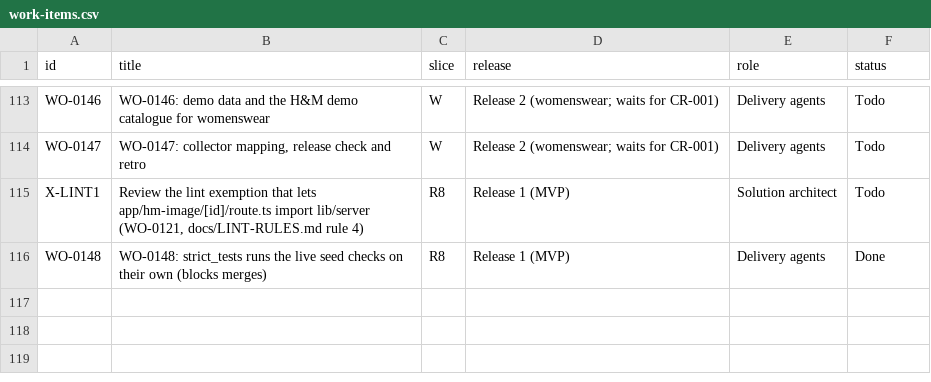
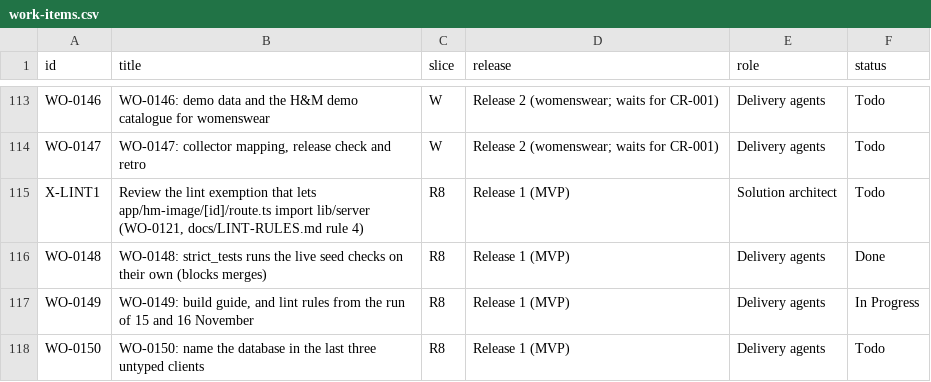
Before and after one commit to ambarishsengupta/sparta, a CSV file: workflow/github/work-items.csv, drawn as a sheet; only a part is shown, gaps mark what is left out; the diff names each change by its address in the sheet, - before the commit and + after, or states it on an @@ line.

Commit message:
GitHub items: WO-0149 in progress, WO-0150 added

```diff
--- a/workflow/github/work-items.csv
+++ b/workflow/github/work-items.csv
+row 117: WO-0149 | WO-0149: build guide, and lint rules from the run of 15 and 16 November | R8 | Release 1 (MVP) | Delivery agents | In Progress
+row 118: WO-0150 | WO-0150: name the database in the last three untyped clients | R8 | Release 1 (MVP) | Delivery agents | Todo
```
